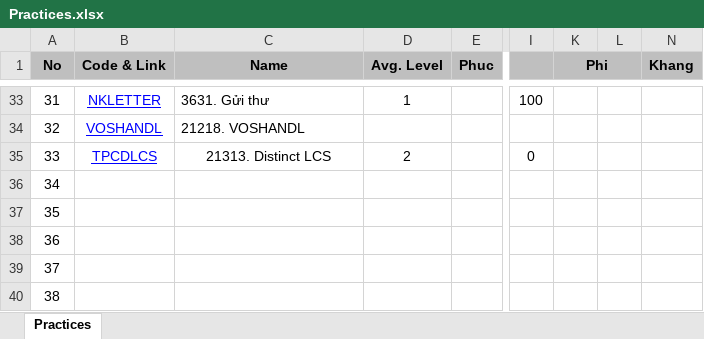
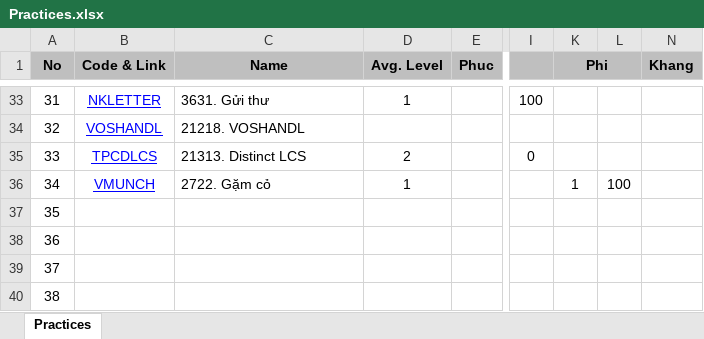
Before and after one commit to haminhngoc/Programming, an Excel workbook: Olympic-2014/Practices.xlsx, sheet Practices, drawn as a sheet; only a part is shown, gaps mark what is left out; values as stored, in another font and other column widths than the file's, no borders; the diff names each change by its address in the sheet, - before the commit and + after, or states it on an @@ line.

```diff
--- a/Olympic-2014/Practices.xlsx (sheet Practices)
+++ b/Olympic-2014/Practices.xlsx (sheet Practices)
-C35 alignment: center
+C35 alignment: left
-B36 (Code & Link): (empty)
+B36 (Code & Link): VMUNCH
-C36 (Name): (empty)
+C36 (Name): 2722. Gặm cỏ
-D36 (Avg. Level): (empty)
+D36 (Avg. Level): 1
-K36 (Phi): (empty)
+K36 (Phi): 1
-L36: (empty)
+L36: 100
```
